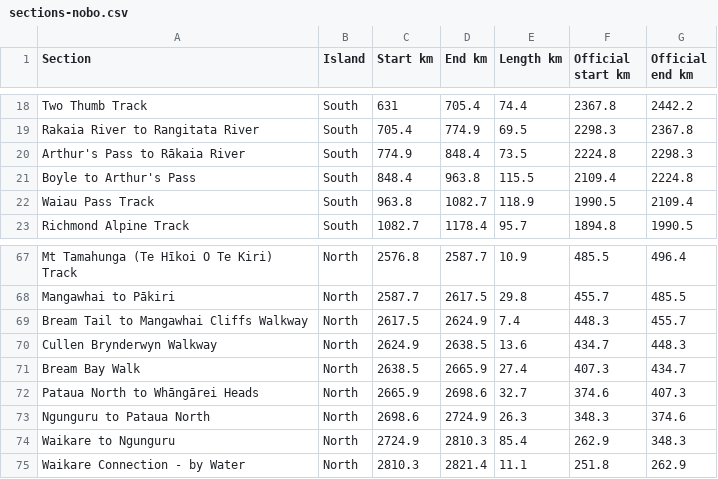
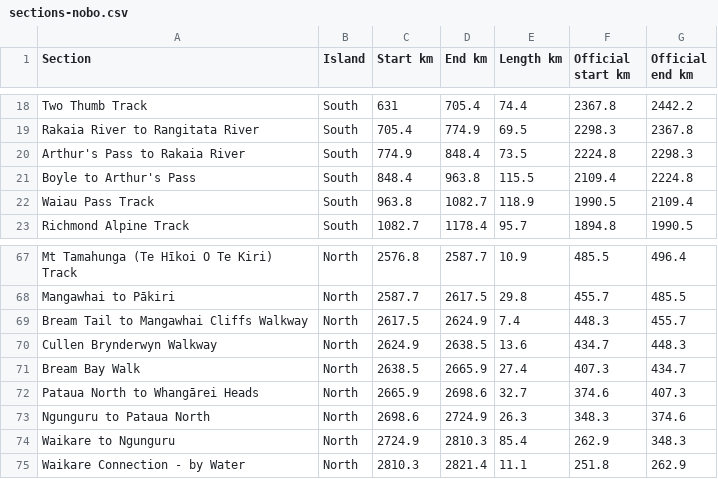
Before and after one commit to eamon-b/te-araroa-data, a CSV file: out/sections-nobo.csv, drawn as a sheet; only a part is shown, gaps mark what is left out.

```diff
--- a/out/sections-nobo.csv
+++ b/out/sections-nobo.csv
@@ -19,3 +19,3 @@
 "Rakaia River to Rangitata River","South","705.4","774.9","69.5","2298.3","2367.8"
-"Arthur's Pass to Rākaia River","South","774.9","848.4","73.5","2224.8","2298.3"
+"Arthur's Pass to Rakaia River","South","774.9","848.4","73.5","2224.8","2298.3"
 "Boyle to Arthur's Pass","South","848.4","963.8","115.5","2109.4","2224.8"
@@ -71,3 +71,3 @@
 "Bream Bay Walk","North","2638.5","2665.9","27.4","407.3","434.7"
-"Pataua North to Whāngārei Heads","North","2665.9","2698.6","32.7","374.6","407.3"
+"Pataua North to Whangārei Heads","North","2665.9","2698.6","32.7","374.6","407.3"
 "Ngunguru to Pataua North","North","2698.6","2724.9","26.3","348.3","374.6"
```
Also changed, not shown: out/sections-sobo.csv, 15 other files.
